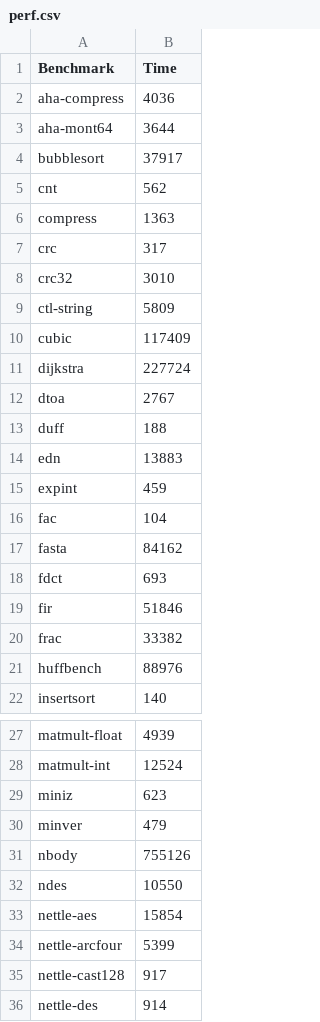
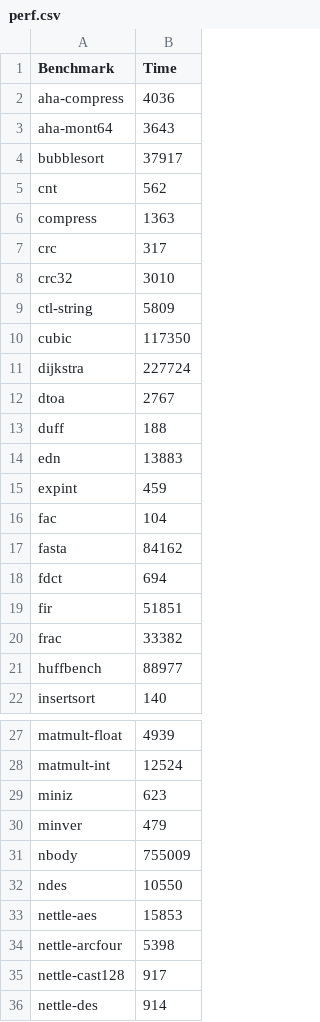
Before and after one commit to boofish/Silhouette-Misc, a CSV file: data/perf/silhouette/perf.csv, drawn as a sheet; only a part is shown, gaps mark what is left out; the diff covers the shown part only.

```diff
--- a/data/perf/silhouette/perf.csv
+++ b/data/perf/silhouette/perf.csv
@@ -2,3 +2,3 @@ Benchmark,Time
 aha-compress,4036
-aha-mont64,3644
+aha-mont64,3643
 bubblesort,37917
@@ -9,3 +9,3 @@ crc32,3010
 ctl-string,5809
-cubic,117409
+cubic,117350
 dijkstra,227724
@@ -17,6 +17,6 @@ fac,104
 fasta,84162
-fdct,693
-fir,51846
+fdct,694
+fir,51851
 frac,33382
-huffbench,88976
+huffbench,88977
 insertsort,140
@@ -30,6 +30,6 @@ miniz,623
 minver,479
-nbody,755126
+nbody,755009
 ndes,10550
-nettle-aes,15854
-nettle-arcfour,5399
+nettle-aes,15853
+nettle-arcfour,5398
 nettle-cast128,917
```
Also changed, not shown: 13 edited cells elsewhere in this file.
